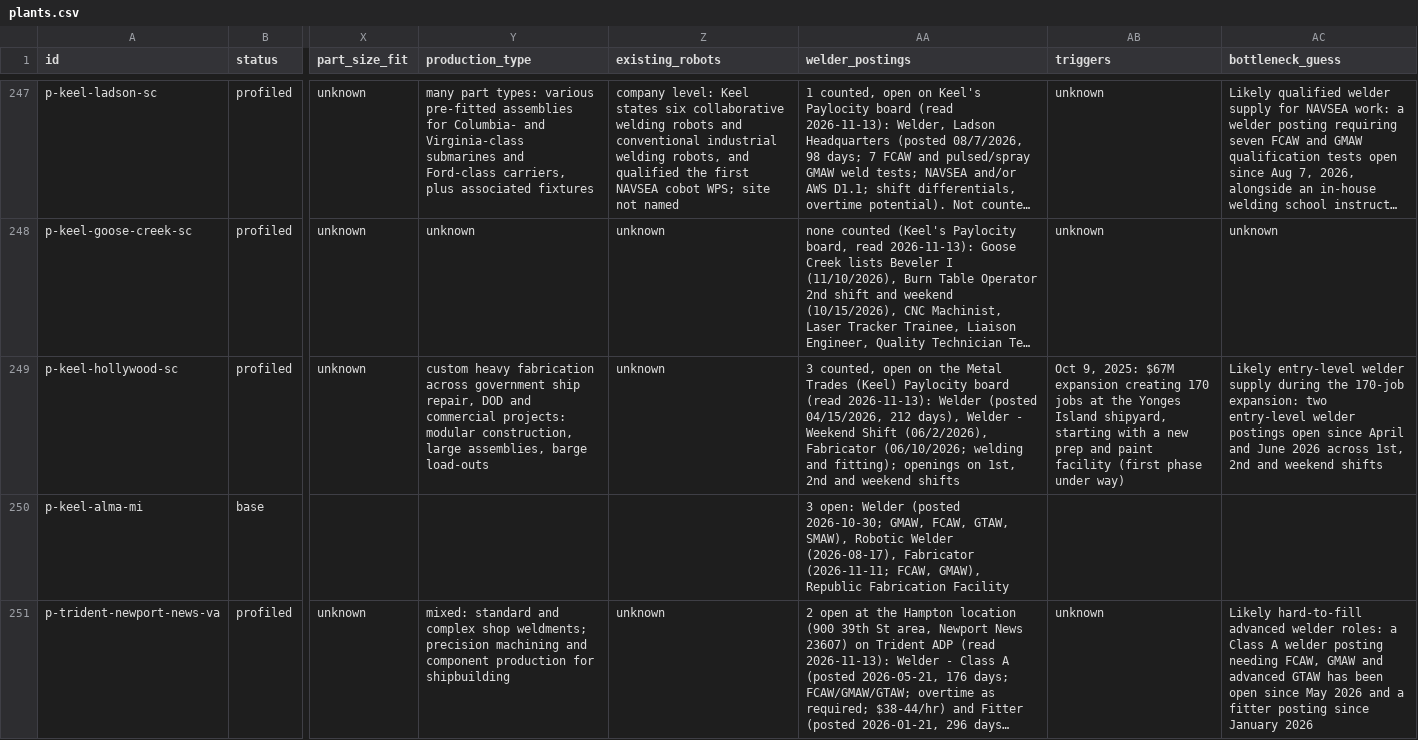
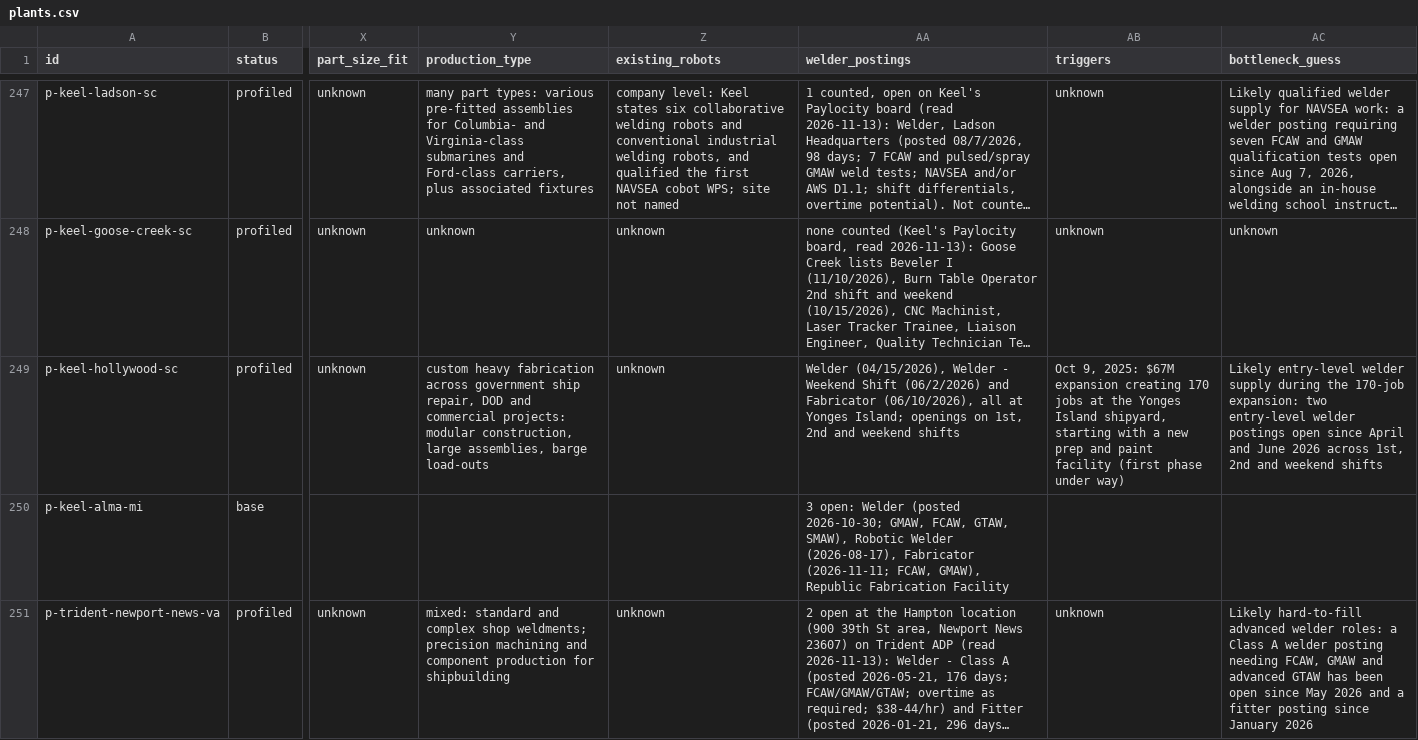
Before and after one commit to logosinnovation/weld, a CSV file: ledger/plants.csv, drawn as a sheet; only a part is shown, gaps mark what is left out; long unchanged cells end in …; the diff covers the shown part only; the diff names each change by its address in the sheet, - before the commit and + after, or states it on an @@ line.

```diff
--- a/ledger/plants.csv
+++ b/ledger/plants.csv
-AA249 (welder_postings): 3 counted, open on the Metal Trades (Keel) Paylocity board (read 2026-11-13): Welder (posted 04/15/2026, 212 days), Welder - Weekend Shift (06/2/2026), Fabricator (06/10/2026; welding and fitting); openings on…
+AA249 (welder_postings): Welder (04/15/2026), Welder - Weekend Shift (06/2/2026) and Fabricator (06/10/2026), all at Yonges Island; openings on…
```
Also changed, not shown: 48 edited cells elsewhere in this file, 8 other files.
